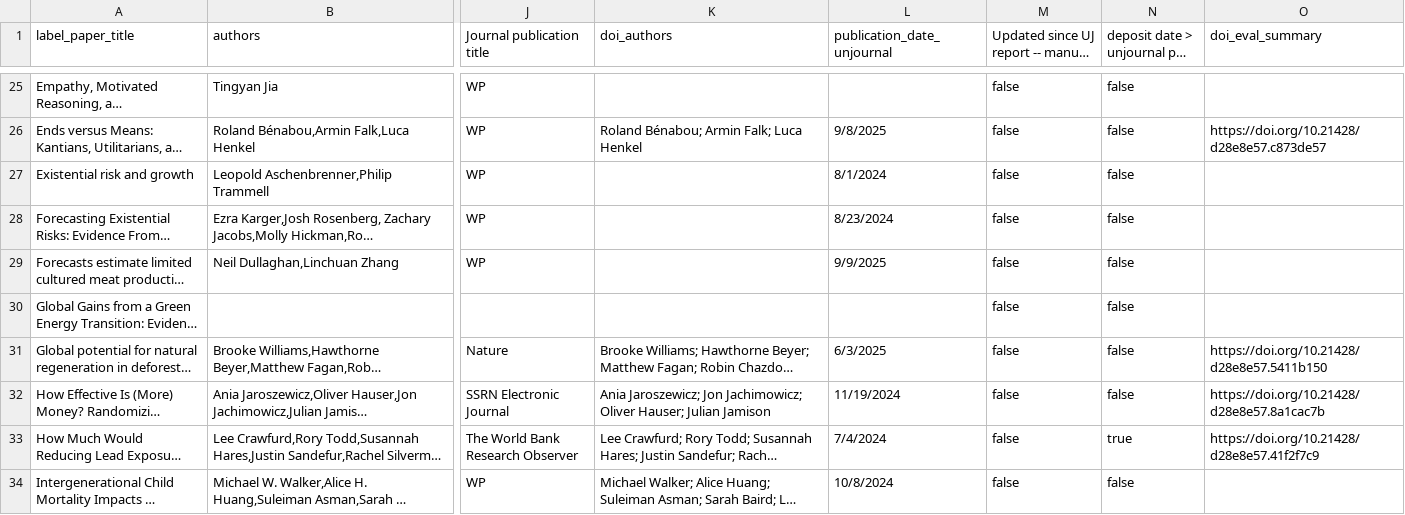
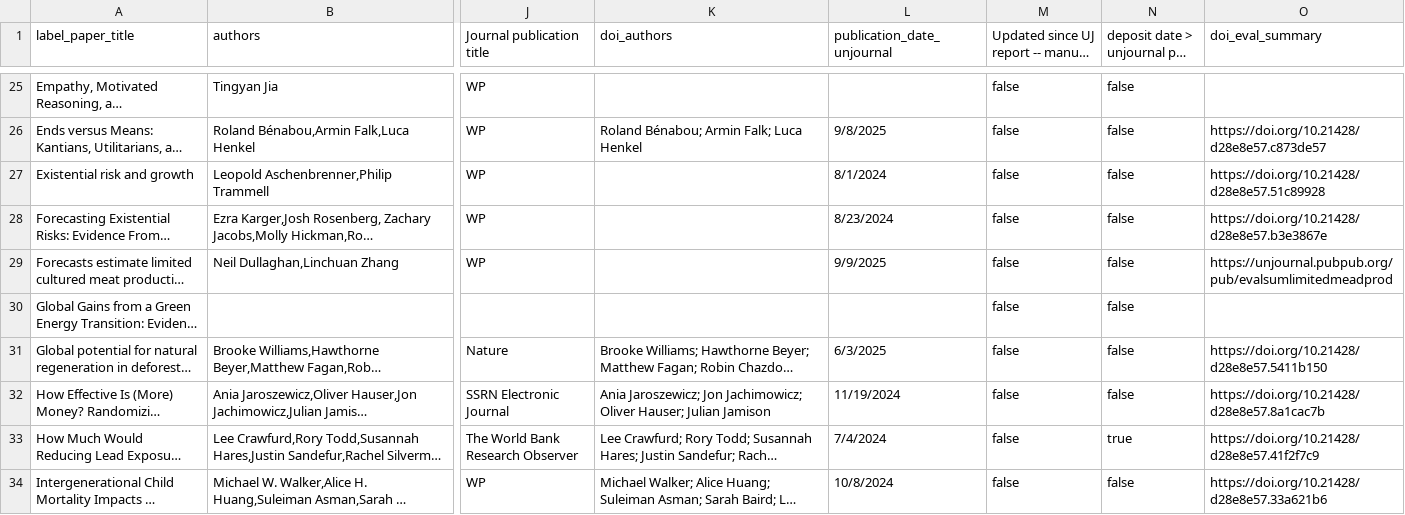
Before and after one commit to valentinklotzbuecher/llm-uj-research-eval, a CSV file: data/paper_abstracts_meta_data/paper_abstracts_and_metadata.csv, drawn as a sheet; only a part is shown, gaps mark what is left out; long unchanged cells end in …; the diff covers the shown part only; the diff names each change by its address in the sheet, - before the commit and + after, or states it on an @@ line.

```diff
--- a/data/paper_abstracts_meta_data/paper_abstracts_and_metadata.csv
+++ b/data/paper_abstracts_meta_data/paper_abstracts_and_metadata.csv
-O27 (doi_eval_summary): (empty)
+O27 (doi_eval_summary): https://doi.org/10.21428/d28e8e57.51c89928
-O28 (doi_eval_summary): (empty)
+O28 (doi_eval_summary): https://doi.org/10.21428/d28e8e57.b3e3867e
-O29 (doi_eval_summary): (empty)
+O29 (doi_eval_summary): https://unjournal.pubpub.org/pub/evalsumlimitedmeadprod
-O34 (doi_eval_summary): (empty)
+O34 (doi_eval_summary): https://doi.org/10.21428/d28e8e57.33a621b6
```
Also changed, not shown: 10 edited cells elsewhere in this file, 1 other file.
